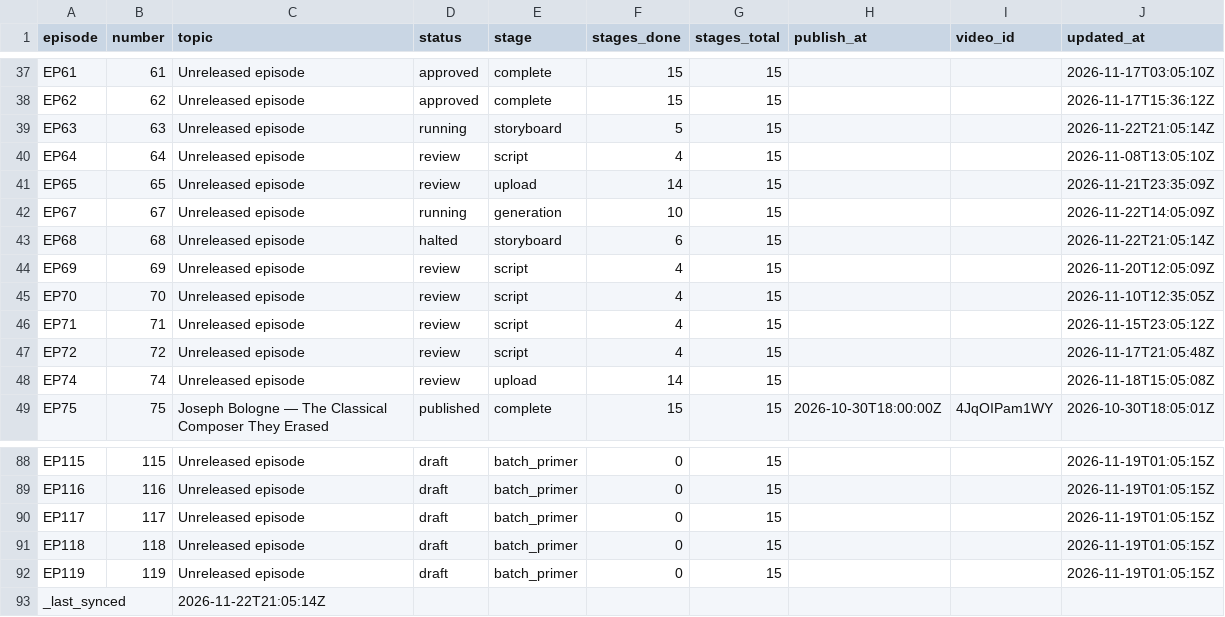
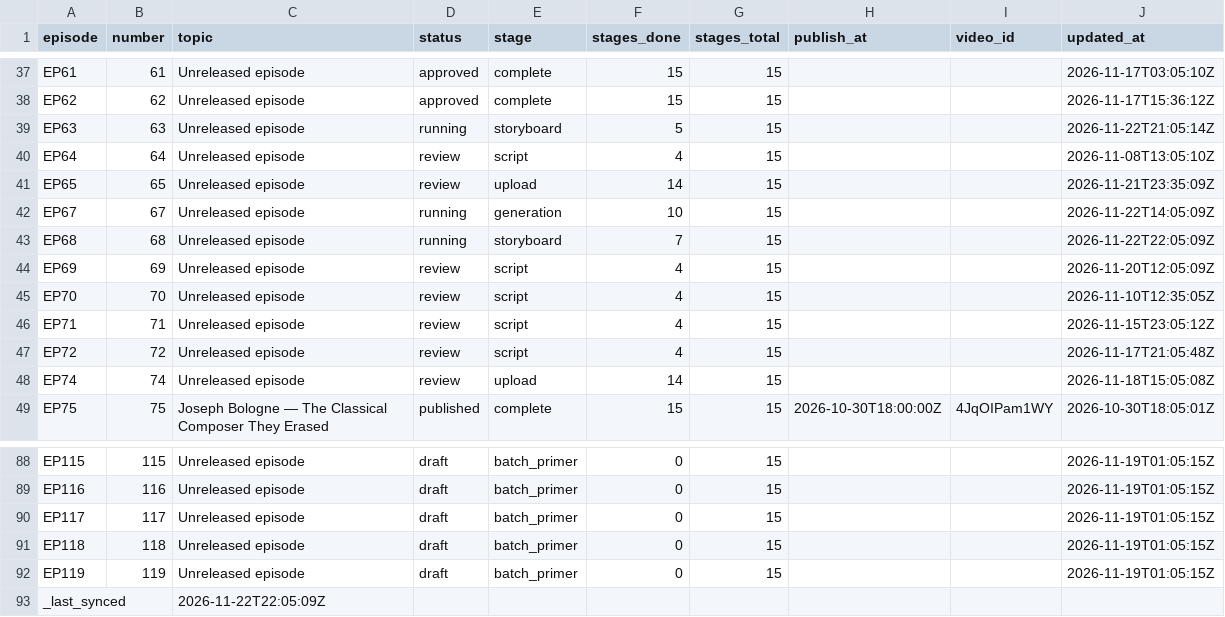
Before and after one commit to Dixon8303/ImaginariumOzone, a CSV file: status/production_status.csv, drawn as a sheet; only a part is shown, gaps mark what is left out.

Commit message:
sync: production status csv

```diff
--- a/status/production_status.csv
+++ b/status/production_status.csv
@@ -42,3 +42,3 @@ EP65,65,Unreleased episode,review,upload,14,15,,,2026-11-21T23:35:09Z
 EP67,67,Unreleased episode,running,generation,10,15,,,2026-11-22T14:05:09Z
-EP68,68,Unreleased episode,halted,storyboard,6,15,,,2026-11-22T21:05:14Z
+EP68,68,Unreleased episode,running,storyboard,7,15,,,2026-11-22T22:05:09Z
 EP69,69,Unreleased episode,review,script,4,15,,,2026-11-20T12:05:09Z
@@ -92,2 +92,2 @@ EP118,118,Unreleased episode,draft,batch_primer,0,15,,,2026-11-19T01:05:15Z
 EP119,119,Unreleased episode,draft,batch_primer,0,15,,,2026-11-19T01:05:15Z
-_last_synced,,2026-11-22T21:05:14Z,,,,,,,
+_last_synced,,2026-11-22T22:05:09Z,,,,,,,
```
